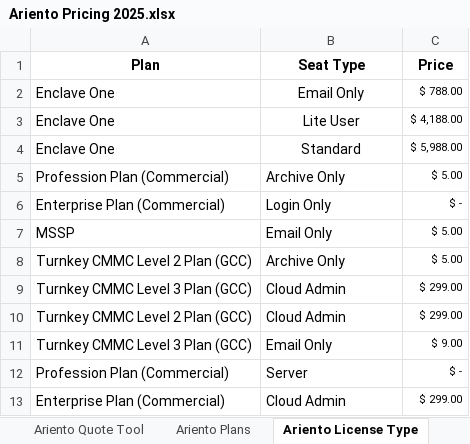
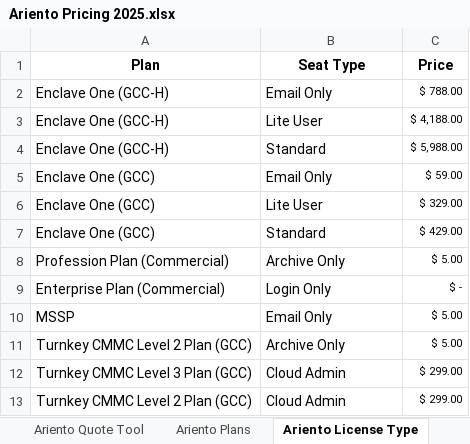
Before and after one commit to Robi-Show/Quote-Tool, an Excel workbook: Ariento Pricing 2025.xlsx, sheet Ariento License Type, drawn as a sheet; only a part is shown; the shorter side is filled out with more unchanged rows; values as stored, in another font and other column widths than the file's, no borders; the diff names each change by its address in the sheet, - before the commit and + after, or states it on an @@ line.

Commit message:
Add files via upload
Added Enclave One GCC

```diff
--- a/Ariento Pricing 2025.xlsx (sheet Ariento License Type)
+++ b/Ariento Pricing 2025.xlsx (sheet Ariento License Type)
-A2:A4 (Plan): Enclave One
+A2:A4 (Plan): Enclave One (GCC-H)
-B2:B4 alignment: center
+B2:B4 alignment: left
+row 5: Enclave One (GCC) | Email Only | $ 59.00
+row 6: Enclave One (GCC) | Lite User | $ 329.00
+row 7: Enclave One (GCC) | Standard | $ 429.00
```
Also changed, not shown: sheet Microsoft Seat Licenses, sheet Ariento Plans.
